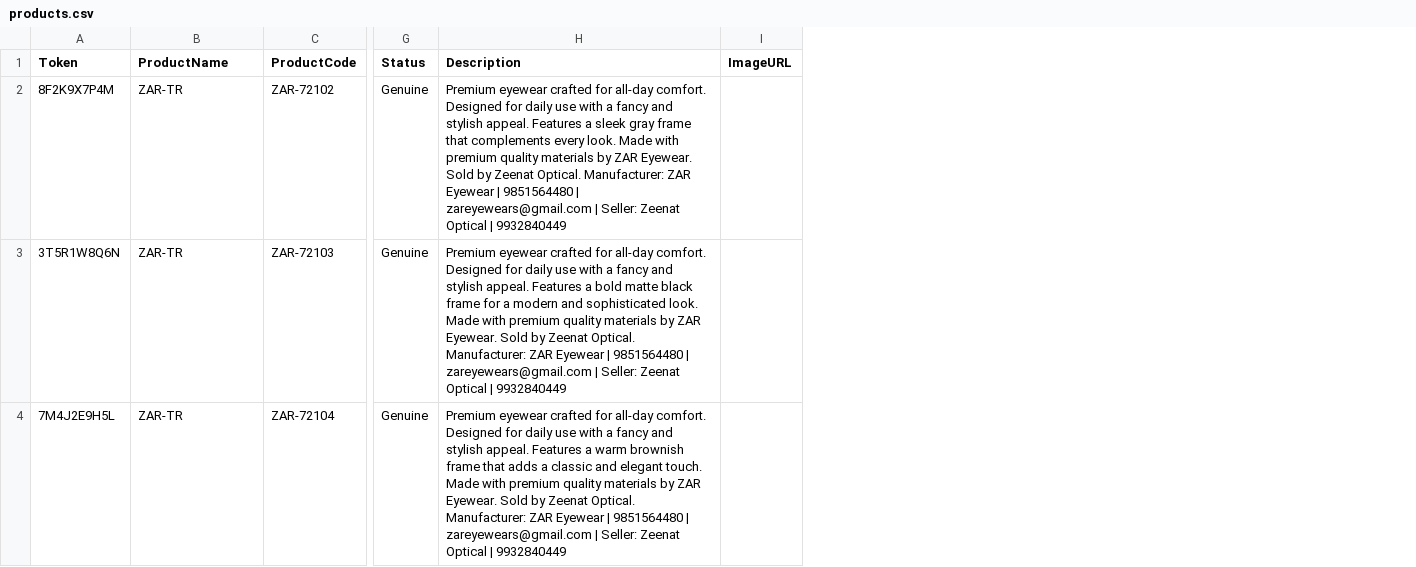
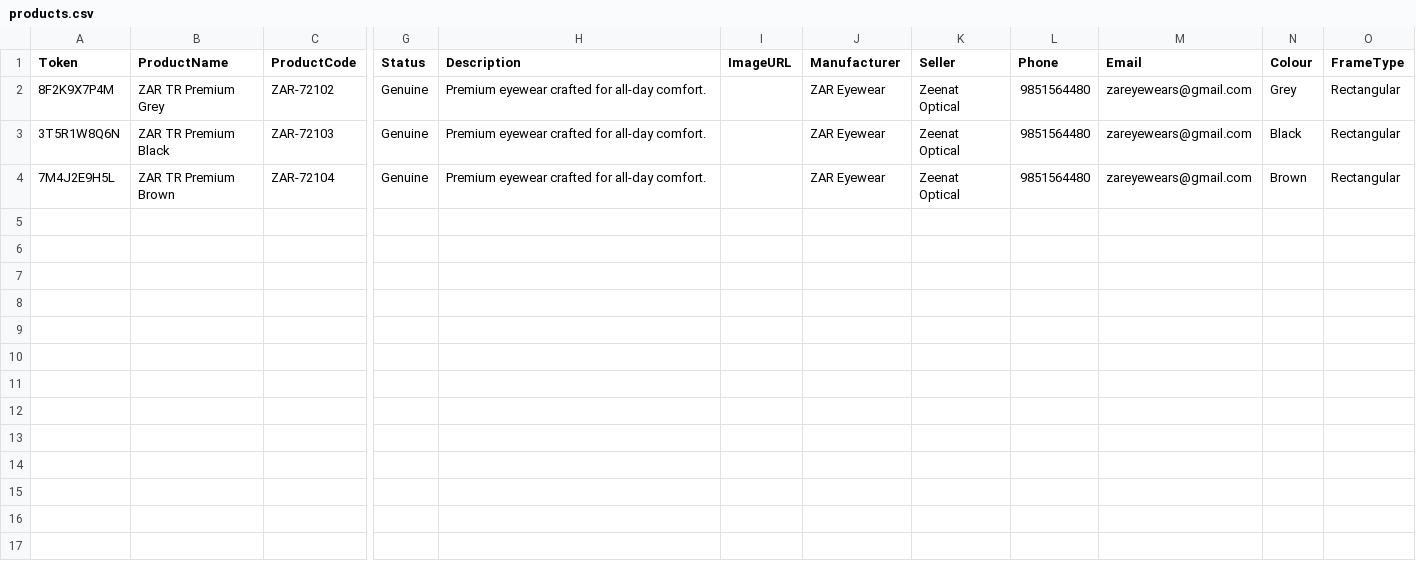
Before and after one commit to zareyewear/Zar-QR-Code-Product-Verification, a CSV file: products.csv, drawn as a sheet; only a part is shown, gaps mark what is left out; the diff names each change by its address in the sheet, - before the commit and + after, or states it on an @@ line.

Commit message:
Update products.csv

```diff
--- a/products.csv
+++ b/products.csv
+column J (Manufacturer), rows 2-4: all ZAR Eyewear
+column K (Seller), rows 2-4: all Zeenat Optical
+column L (Phone), rows 2-4: all 9851564480
+column M (Email), rows 2-4: all zareyewears@gmail.com
+column N (Colour), rows 2-4: Grey | Black | Brown
+column O (FrameType), rows 2-4: all Rectangular
-B2 (ProductName): ZAR-TR
+B2 (ProductName): ZAR TR Premium Grey
-H2 (Description): …all-day comfort. Designed for daily use with a fancy and stylish appeal. Features a sleek gray frame that complements every look. Made with premium quality materials by ZAR Eyewear. Sold by Zeenat Optical. Manufacturer: ZAR Eyewear | 9851564480 | zareyewears@gmail.com | Seller: Zeenat Optical | 9932840449
+H2 (Description): …all-day comfort.
-B3 (ProductName): ZAR-TR
+B3 (ProductName): ZAR TR Premium Black
-H3 (Description): …all-day comfort. Designed for daily use with a fancy and stylish appeal. Features a bold matte black frame for a modern and sophisticated look. Made with premium quality materials by ZAR Eyewear. Sold by Zeenat Optical. Manufacturer: ZAR Eyewear | 9851564480 | zareyewears@gmail.com | Seller: Zeenat Optical | 9932840449
+H3 (Description): …all-day comfort.
-B4 (ProductName): ZAR-TR
+B4 (ProductName): ZAR TR Premium Brown
-H4 (Description): …all-day comfort. Designed for daily use with a fancy and stylish appeal. Features a warm brownish frame that adds a classic and elegant touch. Made with premium quality materials by ZAR Eyewear. Sold by Zeenat Optical. Manufacturer: ZAR Eyewear | 9851564480 | zareyewears@gmail.com | Seller: Zeenat Optical | 9932840449
+H4 (Description): …all-day comfort.
```
